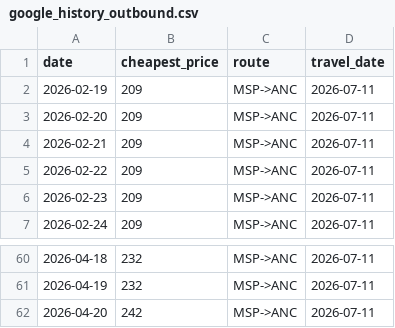
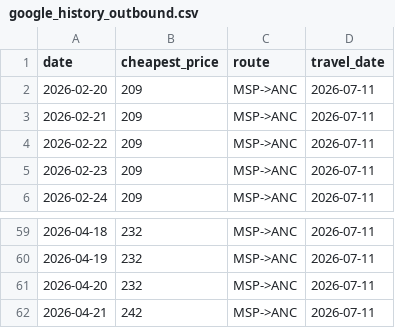
Before and after one commit to hartlcp32/MSPANC, a CSV file: docs/data/google_history_outbound.csv, drawn as a sheet; only a part is shown, gaps mark what is left out.

```diff
--- a/docs/data/google_history_outbound.csv
+++ b/docs/data/google_history_outbound.csv
@@ -1,3 +1,2 @@
 date,cheapest_price,route,travel_date
-2026-02-19,209,MSP->ANC,2026-07-11
 2026-02-20,209,MSP->ANC,2026-07-11
@@ -61,2 +60,3 @@ date,cheapest_price,route,travel_date
 2026-04-19,232,MSP->ANC,2026-07-11
-2026-04-20,242,MSP->ANC,2026-07-11
+2026-04-20,232,MSP->ANC,2026-07-11
+2026-04-21,242,MSP->ANC,2026-07-11
```
Also changed, not shown: docs/data/price_history.csv.
